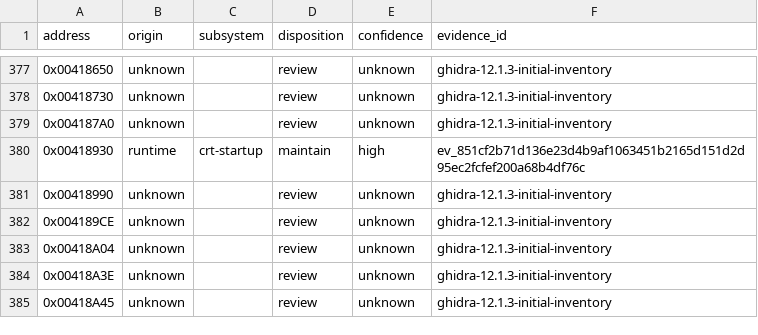
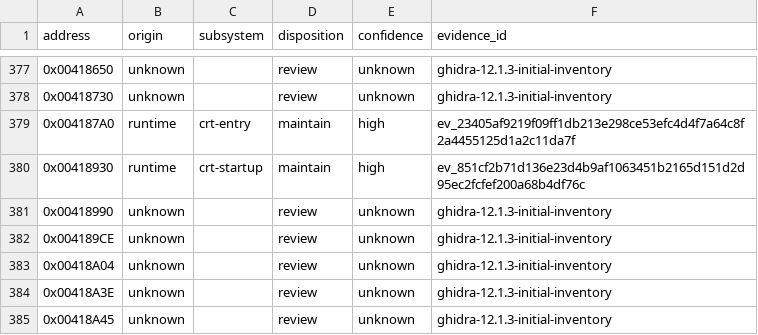
Before and after one commit to N0zoM1z0/dx-ball, a CSV file: config/function-origins.csv, drawn as a sheet; only a part is shown, gaps mark what is left out.

```diff
--- a/config/function-origins.csv
+++ b/config/function-origins.csv
@@ -378,3 +378,3 @@ address,origin,subsystem,disposition,confidence,evidence_id
 0x00418730,unknown,,review,unknown,ghidra-12.1.3-initial-inventory
-0x004187A0,unknown,,review,unknown,ghidra-12.1.3-initial-inventory
+0x004187A0,runtime,crt-entry,maintain,high,ev_23405af9219f09ff1db213e298ce53efc4d4f7a64c8f2a4455125d1a2c11da7f
 0x00418930,runtime,crt-startup,maintain,high,ev_851cf2b71d136e23d4b9af1063451b2165d151d2d95ec2fcfef200a68b4df76c
```
Also changed, not shown: config/functions.csv, config/implemented.csv, 13 other files.
